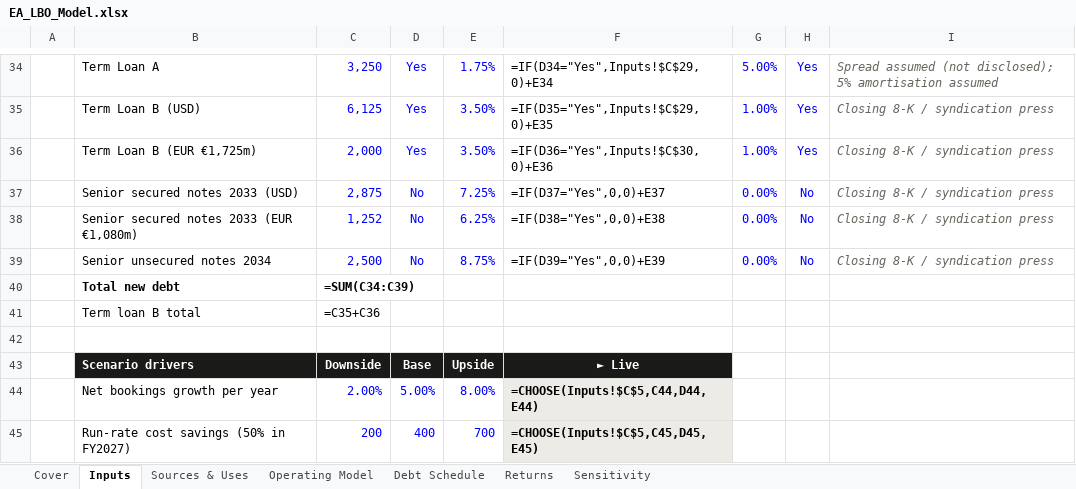
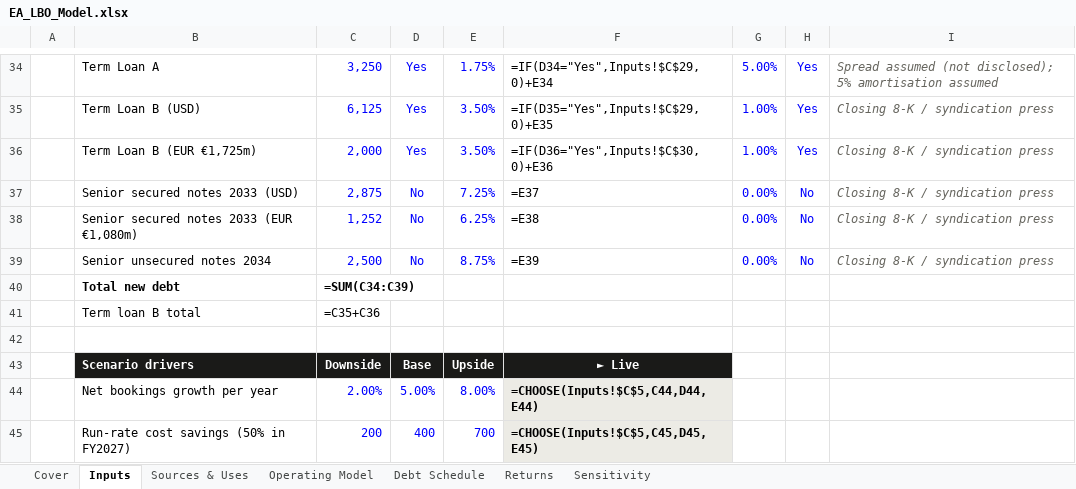
Before and after one commit to AlessandroRadice/EA-LBO-analysis, an Excel workbook: EA_LBO_Model.xlsx, sheet Inputs, drawn as a sheet; only a part is shown, gaps mark what is left out; values as stored, in another font and other column widths than the file's, no borders; formulas are shown in place of their values; the diff names each change by its address in the sheet, - before the commit and + after, or states it on an @@ line.

```diff
--- a/EA_LBO_Model.xlsx (sheet Inputs)
+++ b/EA_LBO_Model.xlsx (sheet Inputs)
-F37: =IF(D37="Yes",0,0)+E37
+F37: =E37
-F38: =IF(D38="Yes",0,0)+E38
+F38: =E38
-F39: =IF(D39="Yes",0,0)+E39
+F39: =E39
```
Also changed, not shown: 3 other files.
